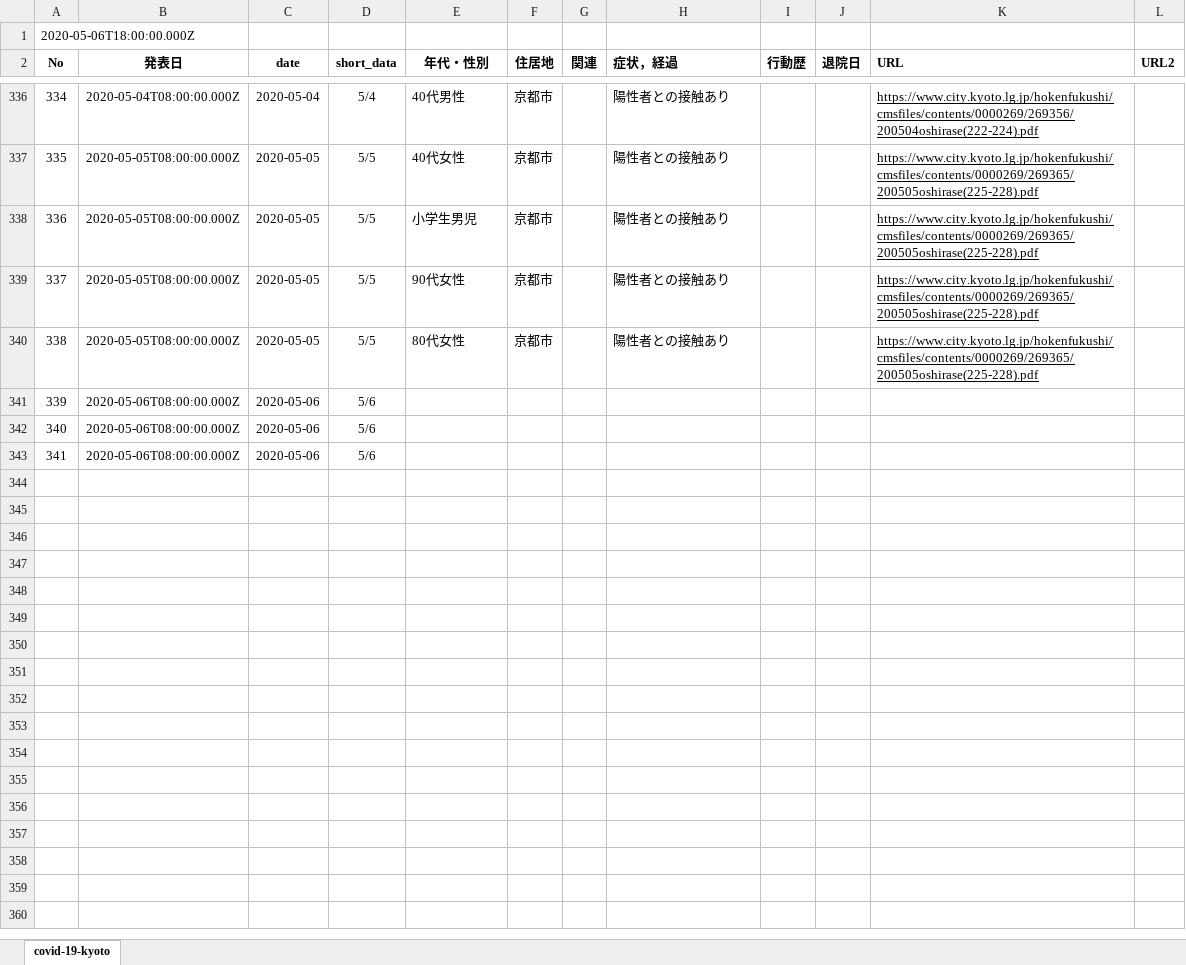
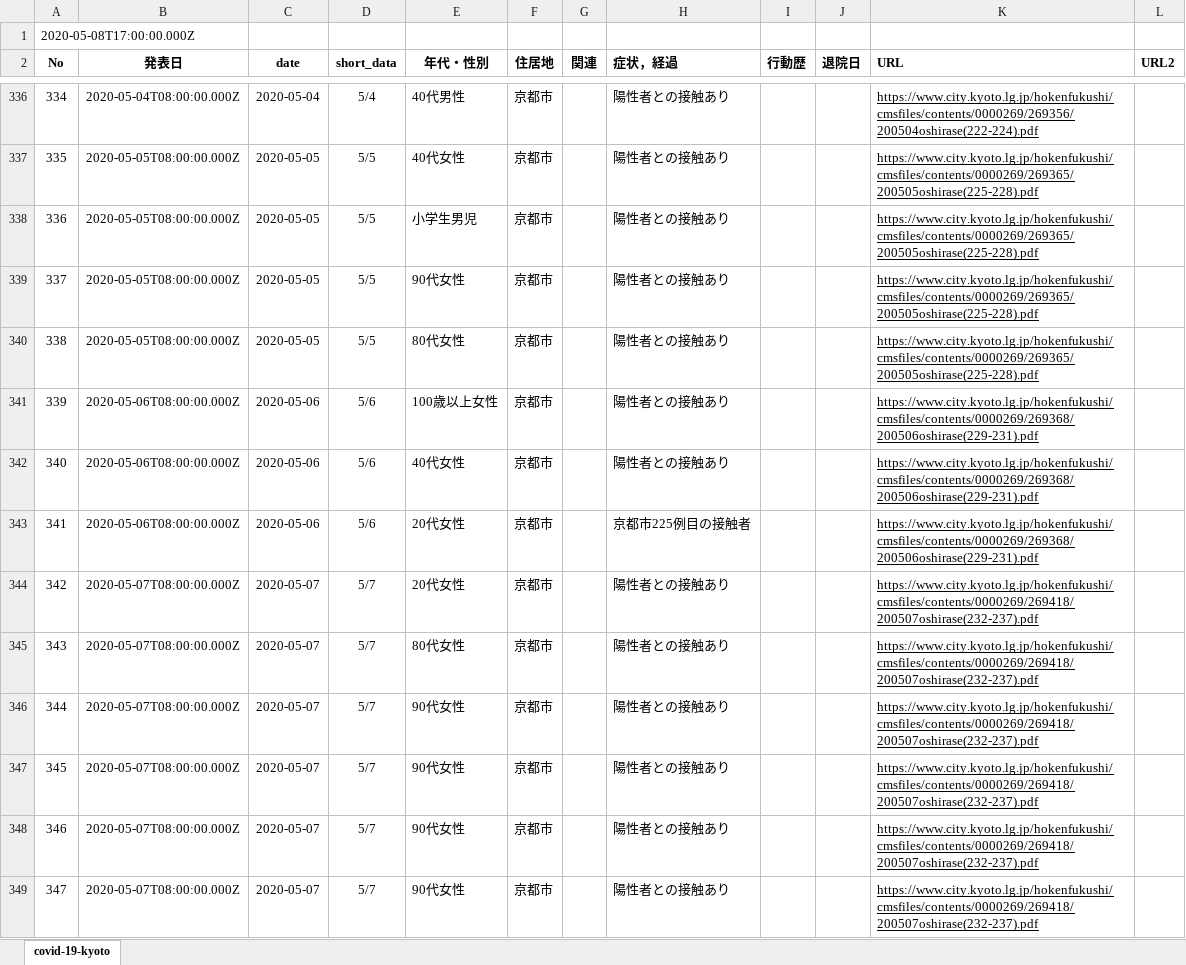
Before and after one commit to stop-covid19-kyoto/covid19kyoto-scraping, an Excel workbook: patients.xlsx, sheet covid-19-kyoto, drawn as a sheet; only a part is shown, gaps mark what is left out; values as stored, in another font and other column widths than the file's, no borders; charts and pictures not drawn; the diff names each change by its address in the sheet, - before the commit and + after, or states it on an @@ line.

```diff
--- a/patients.xlsx (sheet covid-19-kyoto)
+++ b/patients.xlsx (sheet covid-19-kyoto)
@@ column A (No) renumbered in row 1 @@
-E341 (年代・性別): (empty)
+E341 (年代・性別): 100歳以上女性
-F341:F343 (住居地): (empty)
+F341:F343 (住居地): 京都市
-H341:H342 (症状，経過): (empty)
+H341:H342 (症状，経過): 陽性者との接触あり
-K341:K343 (URL): (empty)
+K341:K343 (URL): https://www.city.kyoto.lg.jp/hokenfukushi/cmsfiles/contents/0000269/269368/200506oshirase(229-231).pdf
-E342 (年代・性別): (empty)
+E342 (年代・性別): 40代女性
-E343 (年代・性別): (empty)
+E343 (年代・性別): 20代女性
-H343 (症状，経過): (empty)
+H343 (症状，経過): 京都市225例目の接触者
+row 344: 342 | 2020-05-07T08:00:00.000Z | 2020-05-07 | 5/7 | 20代女性 | 京都市 |  | 陽性者との接触あり |  |  | https://www.city.kyoto.lg.jp/hokenfukushi/cmsfiles/contents/0000269/269418/200507oshirase(232-237).pdf
+row 345: 343 | 2020-05-07T08:00:00.000Z | 2020-05-07 | 5/7 | 80代女性 | 京都市 |  | 陽性者との接触あり |  |  | https://www.city.kyoto.lg.jp/hokenfukushi/cmsfiles/contents/0000269/269418/200507oshirase(232-237).pdf
+row 346: 344 | 2020-05-07T08:00:00.000Z | 2020-05-07 | 5/7 | 90代女性 | 京都市 |  | 陽性者との接触あり |  |  | https://www.city.kyoto.lg.jp/hokenfukushi/cmsfiles/contents/0000269/269418/200507oshirase(232-237).pdf
+row 347: 345 | 2020-05-07T08:00:00.000Z | 2020-05-07 | 5/7 | 90代女性 | 京都市 |  | 陽性者との接触あり |  |  | https://www.city.kyoto.lg.jp/hokenfukushi/cmsfiles/contents/0000269/269418/200507oshirase(232-237).pdf
+row 348: 346 | 2020-05-07T08:00:00.000Z | 2020-05-07 | 5/7 | 90代女性 | 京都市 |  | 陽性者との接触あり |  |  | https://www.city.kyoto.lg.jp/hokenfukushi/cmsfiles/contents/0000269/269418/200507oshirase(232-237).pdf
+row 349: 347 | 2020-05-07T08:00:00.000Z | 2020-05-07 | 5/7 | 90代女性 | 京都市 |  | 陽性者との接触あり |  |  | https://www.city.kyoto.lg.jp/hokenfukushi/cmsfiles/contents/0000269/269418/200507oshirase(232-237).pdf
```
Also changed, not shown: 3 other files.
